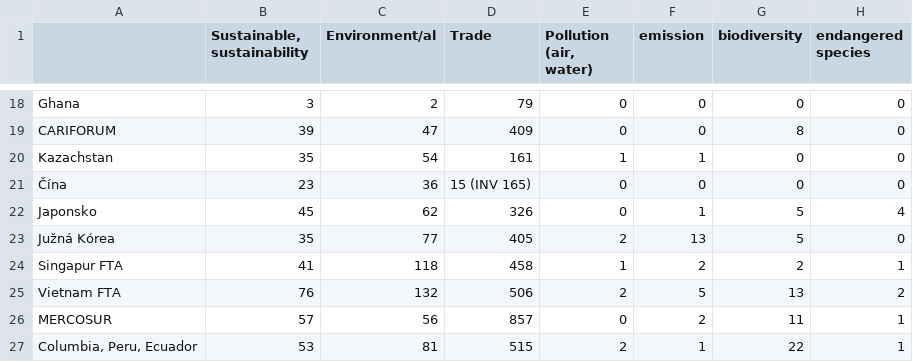
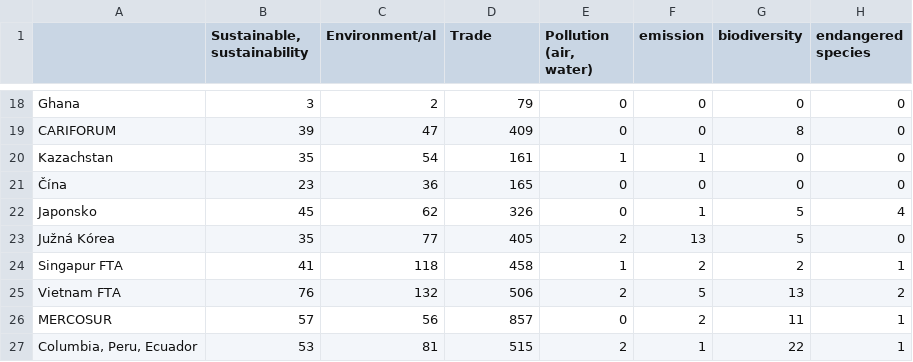
Before and after one commit to FilipStary/DohodyAnalyza, a CSV file: SemantickaAnalyza.csv, drawn as a sheet; only a part is shown, gaps mark what is left out; the diff names each change by its address in the sheet, - before the commit and + after, or states it on an @@ line.

Commit message:
Semanticka update

```diff
--- a/SemantickaAnalyza.csv
+++ b/SemantickaAnalyza.csv
-D21 (Trade): 15 (INV 165)
+D21 (Trade): 165
```
